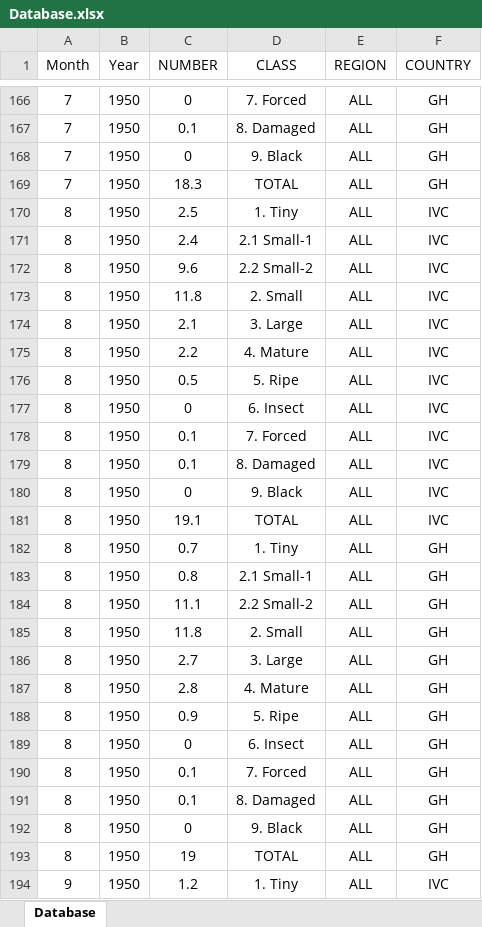
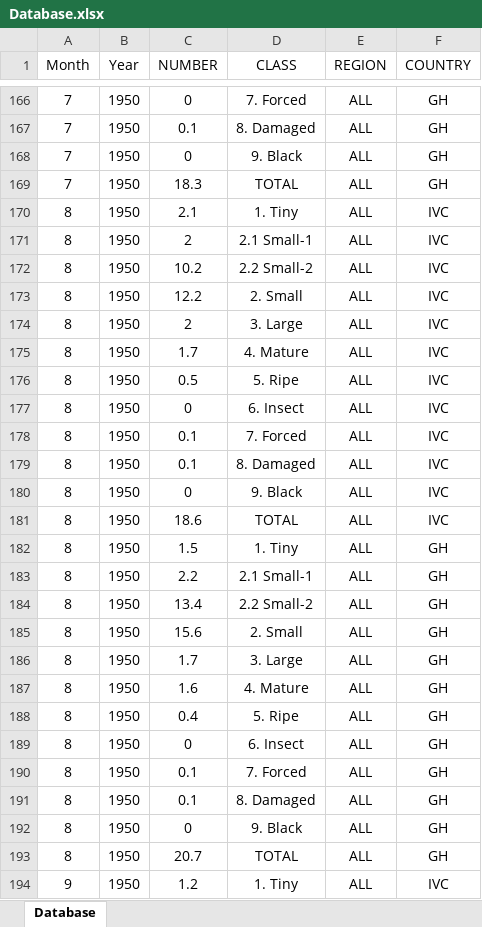
Before and after one commit to virataryaa/PodCounts, an Excel workbook: Database/Database.xlsx, sheet Database, drawn as a sheet; only a part is shown, gaps mark what is left out; values as stored, in another font and other column widths than the file's, no borders; the diff covers the shown part only; the diff names each change by its address in the sheet, - before the commit and + after, or states it on an @@ line.

```diff
--- a/Database/Database.xlsx (sheet Database)
+++ b/Database/Database.xlsx (sheet Database)
-C170 (NUMBER): 2.5
+C170 (NUMBER): 2.1
-C171 (NUMBER): 2.4
+C171 (NUMBER): 2
-C172 (NUMBER): 9.6
+C172 (NUMBER): 10.2
-C173 (NUMBER): 11.8
+C173 (NUMBER): 12.2
-C174 (NUMBER): 2.1
+C174 (NUMBER): 2
-C175 (NUMBER): 2.2
+C175 (NUMBER): 1.7
-C181 (NUMBER): 19.1
+C181 (NUMBER): 18.6
-C182 (NUMBER): 0.7
+C182 (NUMBER): 1.5
-C183 (NUMBER): 0.8
+C183 (NUMBER): 2.2
-C184 (NUMBER): 11.1
+C184 (NUMBER): 13.4
-C185 (NUMBER): 11.8
+C185 (NUMBER): 15.6
-C186 (NUMBER): 2.7
+C186 (NUMBER): 1.7
-C187 (NUMBER): 2.8
+C187 (NUMBER): 1.6
-C188 (NUMBER): 0.9
+C188 (NUMBER): 0.4
-C193 (NUMBER): 19
+C193 (NUMBER): 20.7
```
Also changed, not shown: 24 added rows elsewhere in this sheet.
